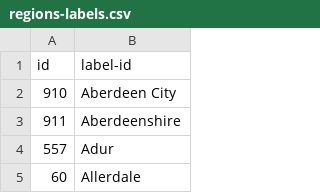
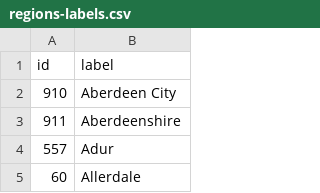
Before and after one commit to streamlit/streamlit-example, a CSV file: regions-labels.csv, drawn as a sheet; only a part is shown; the diff names each change by its address in the sheet, - before the commit and + after, or states it on an @@ line.

```diff
--- a/regions-labels.csv
+++ b/regions-labels.csv
-B1: label-id
+B1: label
```
Also changed, not shown: 1 other file.
